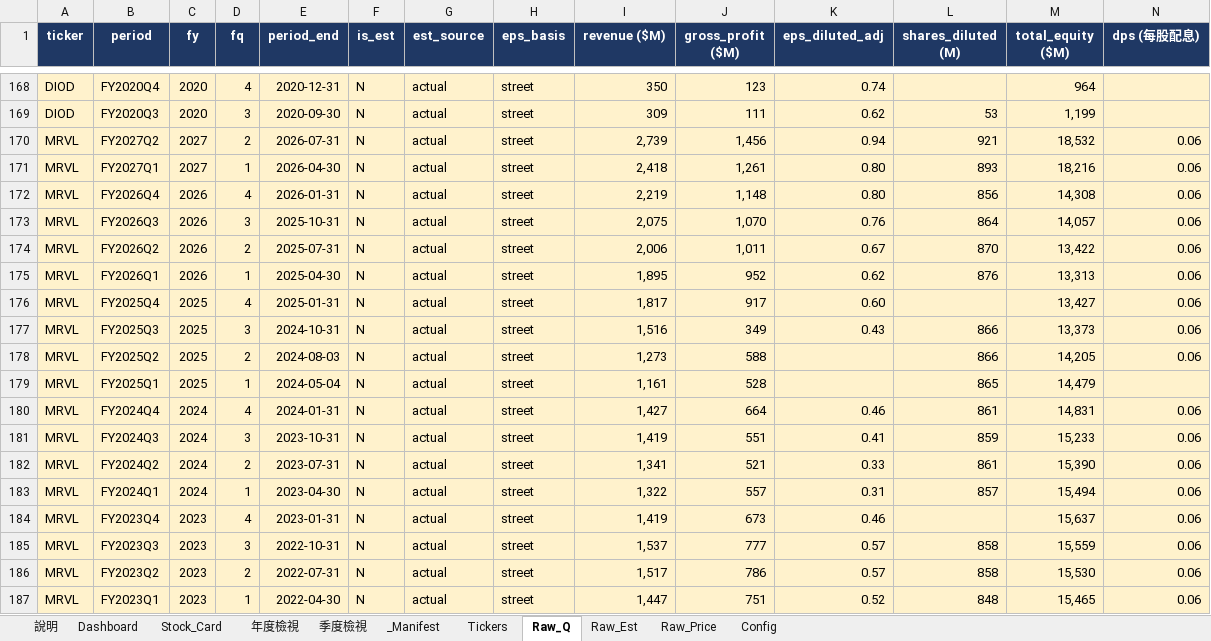
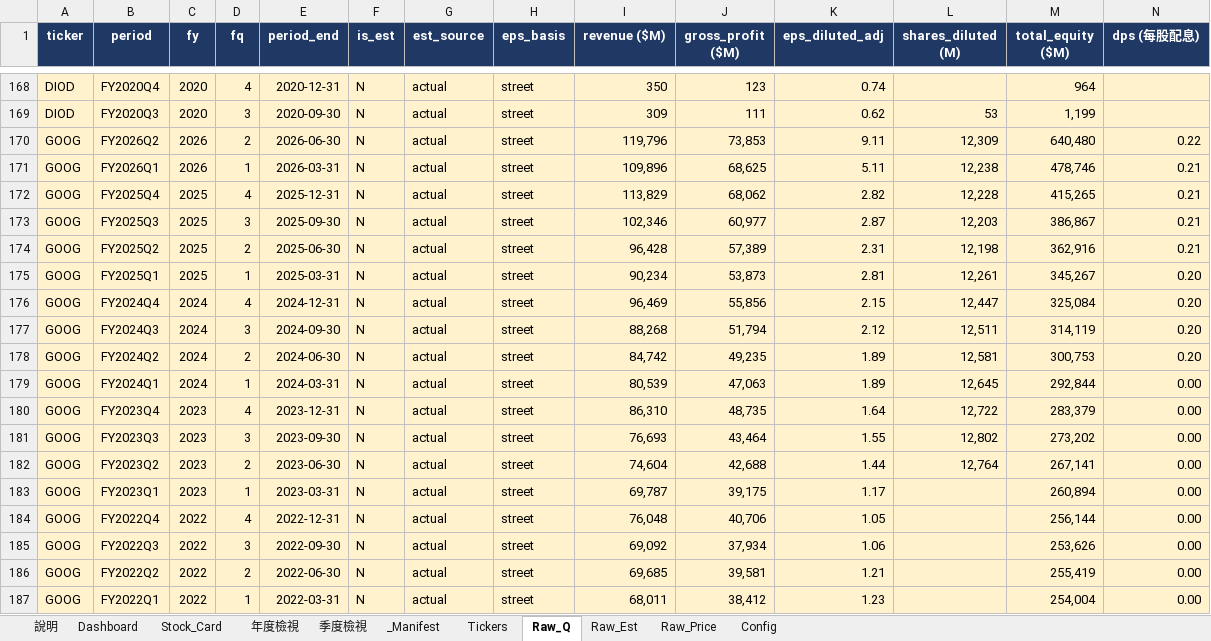
Before and after one commit to Kira11-ja/stocktracker, an Excel workbook: 美股觀察表.xlsx, sheet Raw_Q, drawn as a sheet; only a part is shown, gaps mark what is left out; the shorter side is filled out with more unchanged rows; values as stored, in another font and other column widths than the file's, no borders; charts and pictures not drawn; rows hold the shown columns only; the diff covers the shown part only; the diff names each change by its address in the sheet, - before the commit and + after, or states it on an @@ line.

Commit message:
add: GOOG

```diff
--- a/美股觀察表.xlsx (sheet Raw_Q)
+++ b/美股觀察表.xlsx (sheet Raw_Q)
+row 170: GOOG | FY2026Q2 | 2026 | 2 | 2026-06-30 | N | actual | street | 119,796 | 73,853 | 9.11 | 12,309 | 640,480 | 0.22
+row 171: GOOG | FY2026Q1 | 2026 | 1 | 2026-03-31 | N | actual | street | 109,896 | 68,625 | 5.11 | 12,238 | 478,746 | 0.21
+row 172: GOOG | FY2025Q4 | 2025 | 4 | 2025-12-31 | N | actual | street | 113,829 | 68,062 | 2.82 | 12,228 | 415,265 | 0.21
+row 173: GOOG | FY2025Q3 | 2025 | 3 | 2025-09-30 | N | actual | street | 102,346 | 60,977 | 2.87 | 12,203 | 386,867 | 0.21
+row 174: GOOG | FY2025Q2 | 2025 | 2 | 2025-06-30 | N | actual | street | 96,428 | 57,389 | 2.31 | 12,198 | 362,916 | 0.21
+row 175: GOOG | FY2025Q1 | 2025 | 1 | 2025-03-31 | N | actual | street | 90,234 | 53,873 | 2.81 | 12,261 | 345,267 | 0.20
+row 176: GOOG | FY2024Q4 | 2024 | 4 | 2024-12-31 | N | actual | street | 96,469 | 55,856 | 2.15 | 12,447 | 325,084 | 0.20
+row 177: GOOG | FY2024Q3 | 2024 | 3 | 2024-09-30 | N | actual | street | 88,268 | 51,794 | 2.12 | 12,511 | 314,119 | 0.20
+row 178: GOOG | FY2024Q2 | 2024 | 2 | 2024-06-30 | N | actual | street | 84,742 | 49,235 | 1.89 | 12,581 | 300,753 | 0.20
+row 179: GOOG | FY2024Q1 | 2024 | 1 | 2024-03-31 | N | actual | street | 80,539 | 47,063 | 1.89 | 12,645 | 292,844 | 0.00
+row 180: GOOG | FY2023Q4 | 2023 | 4 | 2023-12-31 | N | actual | street | 86,310 | 48,735 | 1.64 | 12,722 | 283,379 | 0.00
+row 181: GOOG | FY2023Q3 | 2023 | 3 | 2023-09-30 | N | actual | street | 76,693 | 43,464 | 1.55 | 12,802 | 273,202 | 0.00
+row 182: GOOG | FY2023Q2 | 2023 | 2 | 2023-06-30 | N | actual | street | 74,604 | 42,688 | 1.44 | 12,764 | 267,141 | 0.00
+row 183: GOOG | FY2023Q1 | 2023 | 1 | 2023-03-31 | N | actual | street | 69,787 | 39,175 | 1.17 |  | 260,894 | 0.00
+row 184: GOOG | FY2022Q4 | 2022 | 4 | 2022-12-31 | N | actual | street | 76,048 | 40,706 | 1.05 |  | 256,144 | 0.00
+row 185: GOOG | FY2022Q3 | 2022 | 3 | 2022-09-30 | N | actual | street | 69,092 | 37,934 | 1.06 |  | 253,626 | 0.00
+row 186: GOOG | FY2022Q2 | 2022 | 2 | 2022-06-30 | N | actual | street | 69,685 | 39,581 | 1.21 |  | 255,419 | 0.00
+row 187: GOOG | FY2022Q1 | 2022 | 1 | 2022-03-31 | N | actual | street | 68,011 | 38,412 | 1.23 |  | 254,004 | 0.00
```
Also changed, not shown: 7 added rows elsewhere in this sheet, sheet Dashboard, sheet Raw_Price, sheet _Manifest, sheet Raw_Est, sheet Stock_Card, sheet 年度檢視, 1 more sheet, 8 other files.
